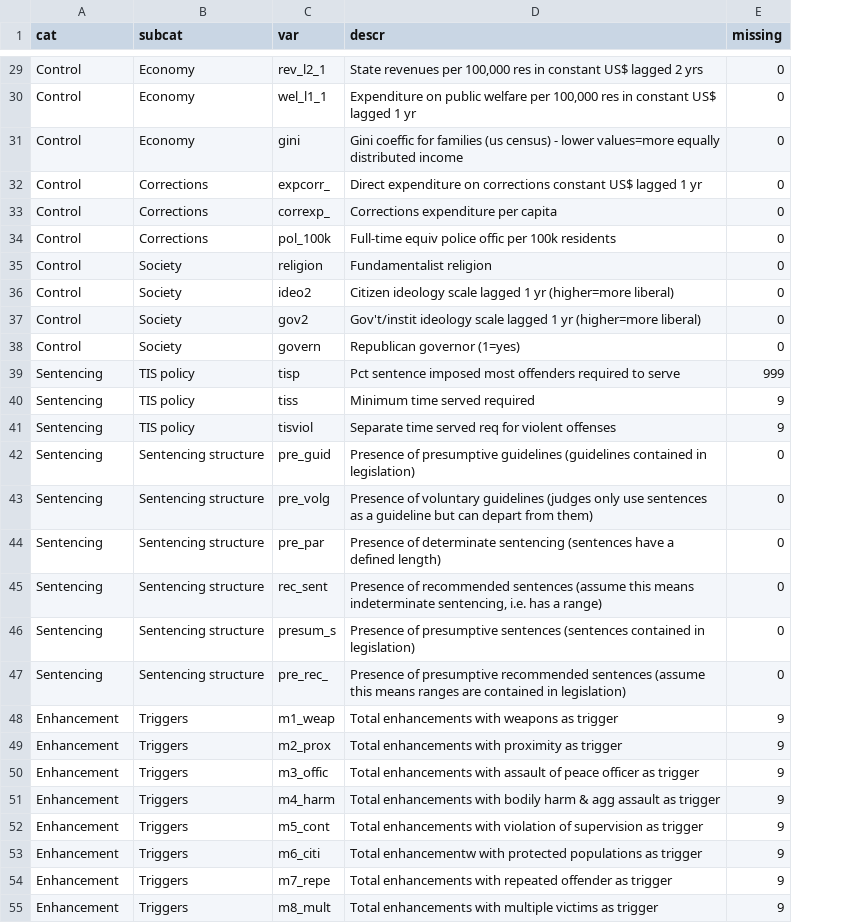
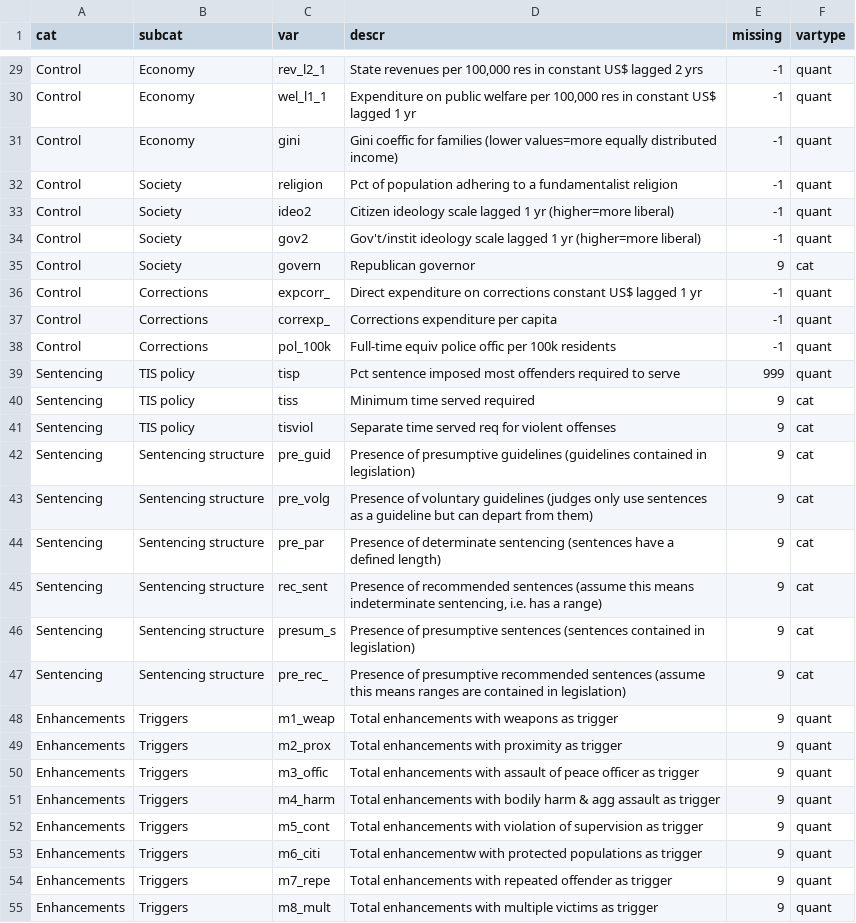
Before and after one commit to mmippolito/cuny_data608_final_project, a TSV file: data/vars.tsv, drawn as a sheet; only a part is shown, gaps mark what is left out; removed rows and columns are numbered as before the commit, all else as after; the diff covers the shown part only; the diff names each change by its address in the sheet, - before the commit and + after, or states it on an @@ line.

```diff
--- a/data/vars.tsv
+++ b/data/vars.tsv
+column F (vartype), rows 29-35: quant | quant | quant | quant | quant | quant | cat; rows 39-55: quant | cat | cat | cat | cat | cat | cat | cat | cat | quant | quant | quant | quant | quant | quant | quant | quant
-E29:E31 (missing): 0
+E29:E31 (missing): -1
-D31 (descr): …for families (us census) - lower values=more equally distributed income
+D31 (descr): …for families (lower values=more equally distributed income)
-row 32: Control | Corrections | expcorr_ | Direct expenditure on corrections constant US$ lagged 1 yr | 0
-row 33: Control | Corrections | correxp_ | Corrections expenditure per capita | 0
-row 34: Control | Corrections | pol_100k | Full-time equiv police offic per 100k residents | 0
-D32 (descr): Fundamentalist religion
+D32 (descr): Pct of population adhering to a fundamentalist religion
-E32:E34 (missing): 0
+E32:E34 (missing): -1
-D35 (descr): Republican governor (1=yes)
+D35 (descr): Republican governor
-E35 (missing): 0
+E35 (missing): 9
+row 36: Control | Corrections | expcorr_ | Direct expenditure on corrections constant US$ lagged 1 yr | -1 | quant
+row 37: Control | Corrections | correxp_ | Corrections expenditure per capita | -1 | quant
+row 38: Control | Corrections | pol_100k | Full-time equiv police offic per 100k residents | -1 | quant
-E42:E47 (missing): 0
+E42:E47 (missing): 9
-A48:A55 (cat): Enhancement
+A48:A55 (cat): Enhancements
```
Also changed, not shown: 77 edited cells elsewhere in this file, 1 other file.
